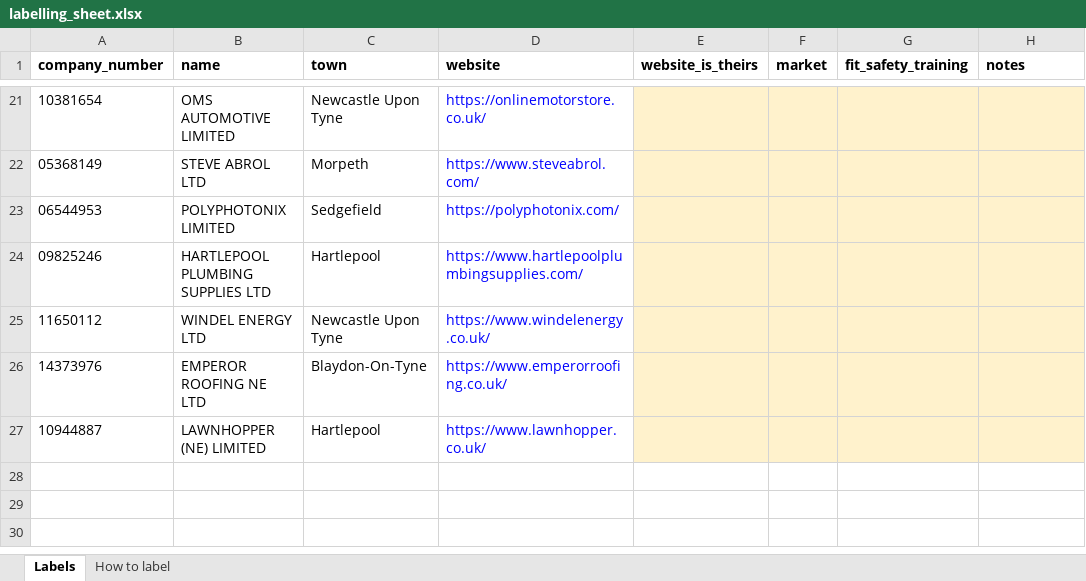
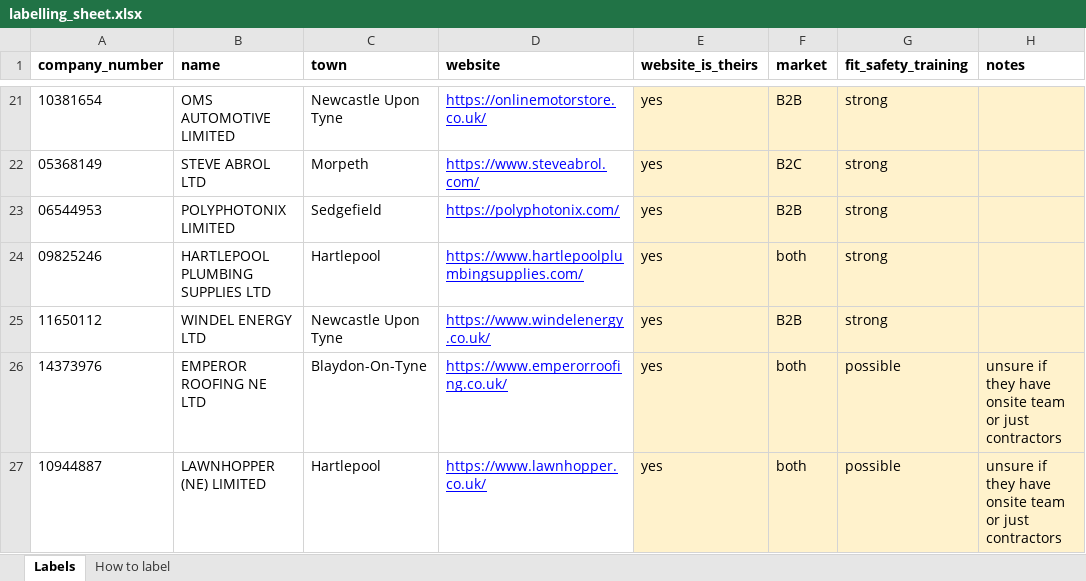
Before and after one commit to sophieporton/lead_gen, an Excel workbook: eval/labelling_sheet.xlsx, sheet Labels, drawn as a sheet; only a part is shown, gaps mark what is left out; values as stored, in another font and other column widths than the file's, no borders; charts and pictures not drawn; the diff covers the shown part only; the diff names each change by its address in the sheet, - before the commit and + after, or states it on an @@ line.

```diff
--- a/eval/labelling_sheet.xlsx (sheet Labels)
+++ b/eval/labelling_sheet.xlsx (sheet Labels)
-D21:D27 underline: off
+D21:D27 underline: on
-E21:E27 (website_is_theirs): (empty)
+E21:E27 (website_is_theirs): yes
-F21 (market): (empty)
+F21 (market): B2B
-G21:G25 (fit_safety_training): (empty)
+G21:G25 (fit_safety_training): strong
-F22 (market): (empty)
+F22 (market): B2C
-F23 (market): (empty)
+F23 (market): B2B
-F24 (market): (empty)
+F24 (market): both
-F25 (market): (empty)
+F25 (market): B2B
-F26:F27 (market): (empty)
+F26:F27 (market): both
-G26:G27 (fit_safety_training): (empty)
+G26:G27 (fit_safety_training): possible
-H26:H27 (notes): (empty)
+H26:H27 (notes): unsure if they have onsite team or just contractors
```
Also changed, not shown: 60 edited cells and cell formats elsewhere in this sheet, charts or pictures, 9 other files.
